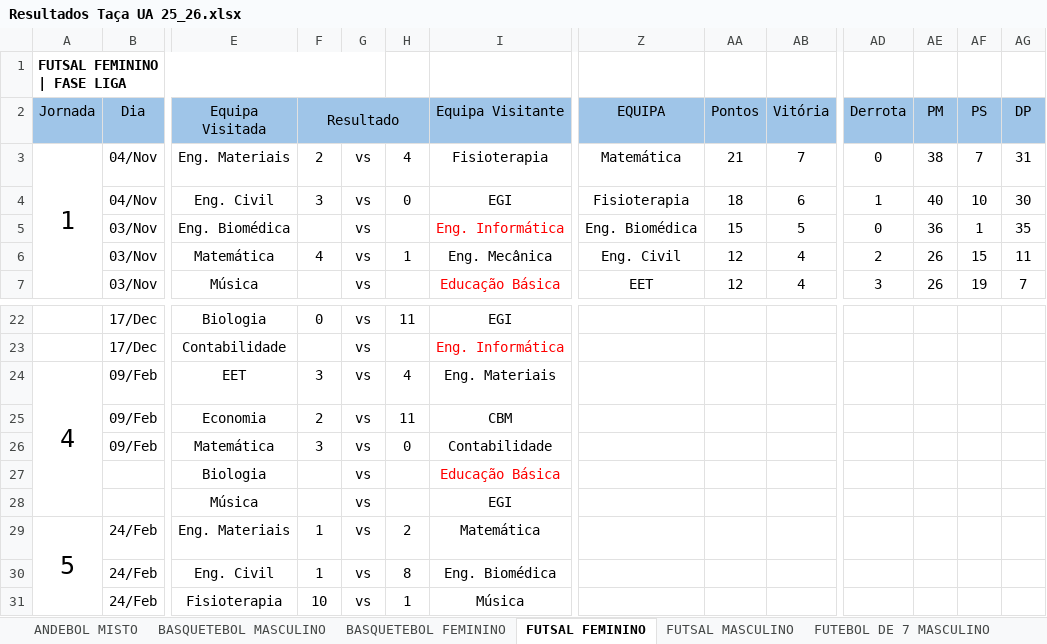
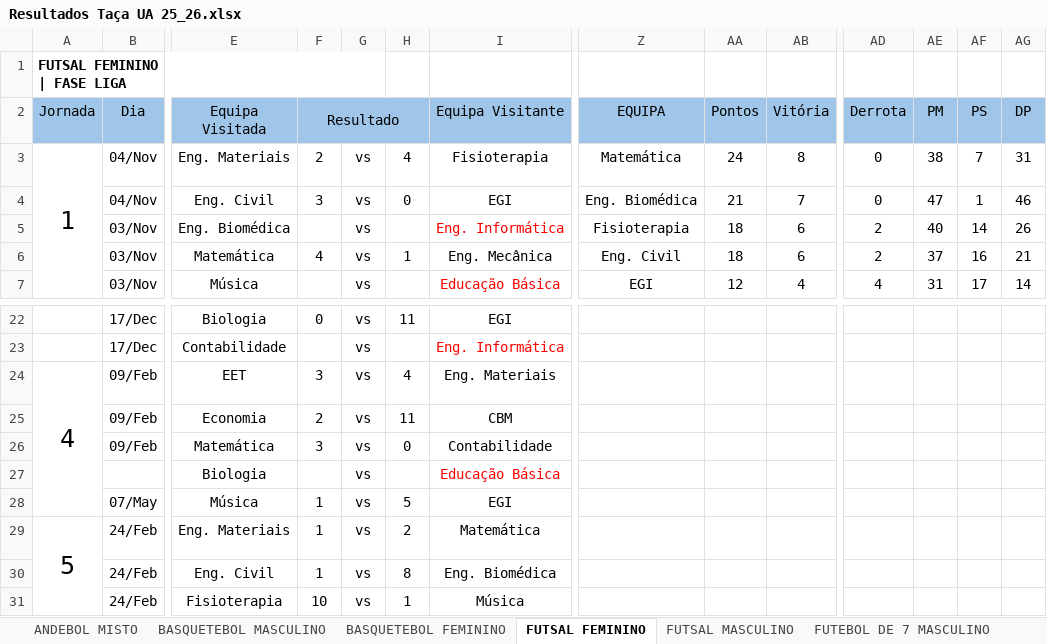
Before and after one commit to SlicF/mmr_ta-aua, an Excel workbook: Resultados Taça UA 25_26.xlsx, sheet FUTSAL FEMININO, drawn as a sheet; only a part is shown, gaps mark what is left out; values as stored, in another font and other column widths than the file's, no borders; charts and pictures not drawn; removed rows and columns are numbered as before the commit, all else as after; rows hold the shown columns only; the diff covers the shown part only; the diff names each change by its address in the sheet, - before the commit and + after, or states it on an @@ line.

```diff
--- a/Resultados Taça UA 25_26.xlsx (sheet FUTSAL FEMININO)
+++ b/Resultados Taça UA 25_26.xlsx (sheet FUTSAL FEMININO)
-AA3 (Pontos): 21
+AA3 (Pontos): 24
-AB3 (Vitória): 7
+AB3 (Vitória): 8
-Z4 (EQUIPA): Fisioterapia
+Z4 (EQUIPA): Eng. Biomédica
-AA4 (Pontos): 18
+AA4 (Pontos): 21
-AB4 (Vitória): 6
+AB4 (Vitória): 7
-AD4 (Derrota): 1
+AD4 (Derrota): 0
-AE4 (PM): 40
+AE4 (PM): 47
-AF4 (PS): 10
+AF4 (PS): 1
-AG4 (DP): 30
+AG4 (DP): 46
-Z5 (EQUIPA): Eng. Biomédica
+Z5 (EQUIPA): Fisioterapia
-AA5 (Pontos): 15
+AA5 (Pontos): 18
-AB5 (Vitória): 5
+AB5 (Vitória): 6
-AD5 (Derrota): 0
+AD5 (Derrota): 2
-AE5 (PM): 36
+AE5 (PM): 40
-AF5 (PS): 1
+AF5 (PS): 14
-AG5 (DP): 35
+AG5 (DP): 26
-AA6 (Pontos): 12
+AA6 (Pontos): 18
-AB6 (Vitória): 4
+AB6 (Vitória): 6
-AE6 (PM): 26
+AE6 (PM): 37
-AF6 (PS): 15
+AF6 (PS): 16
-AG6 (DP): 11
+AG6 (DP): 21
-Z7 (EQUIPA): EET
+Z7 (EQUIPA): EGI
-AD7 (Derrota): 3
+AD7 (Derrota): 4
-AE7 (PM): 26
+AE7 (PM): 31
-AF7 (PS): 19
+AF7 (PS): 17
-AG7 (DP): 7
+AG7 (DP): 14
-row 28:  |  | Música |  | vs |  | EGI
+row 28:  | 07/May | Música | 1 | vs | 5 | EGI
```
Also changed, not shown: 4 added rows, 4 removed rows and 53 edited cells elsewhere in this sheet, sheet FUTSAL MASCULINO, sheet BASQUETEBOL FEMININO, sheet BASQUETEBOL MASCULINO, sheet VOLEIBOL FEMININO, sheet VOLEIBOL MASCULINO, sheet ANDEBOL MISTO, 1 more sheet, hidden cells, charts or pictures, 13 other files.
